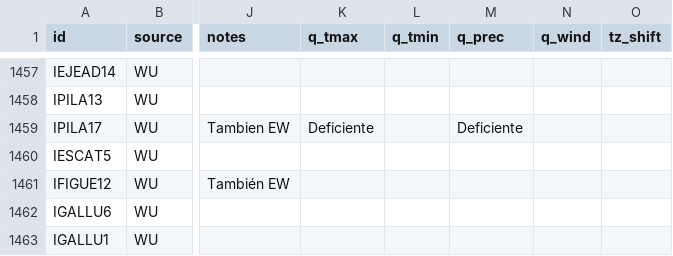
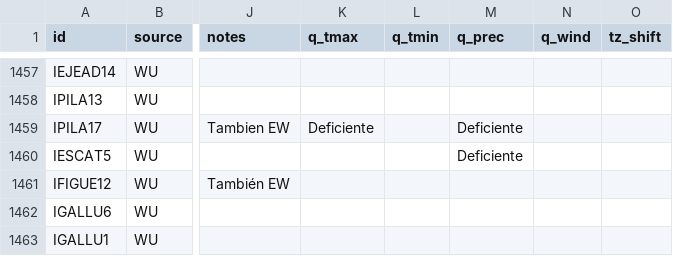
Before and after one commit to ccalvosa/AragonWX, a CSV file: config/stations.csv, drawn as a sheet; only a part is shown, gaps mark what is left out; the diff names each change by its address in the sheet, - before the commit and + after, or states it on an @@ line.

Commit message:
admin: Escatrón: lluvia deficiente

```diff
--- a/config/stations.csv
+++ b/config/stations.csv
-M1460 (q_prec): (empty)
+M1460 (q_prec): Deficiente
```
